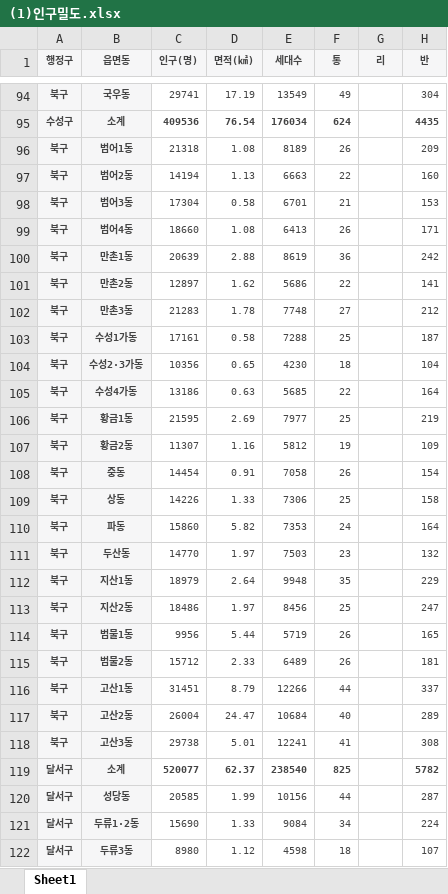
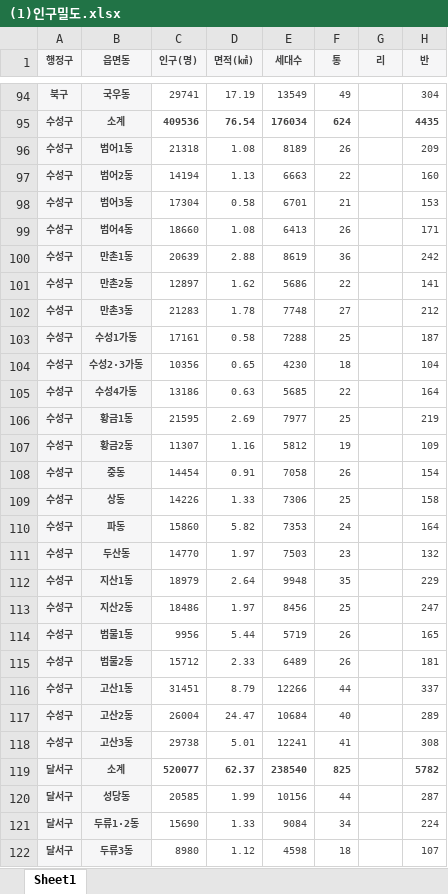
Before and after one commit to Jangseunggyu/SafeDaeguFlood, an Excel workbook: 분석4인구/4_취약계층(1)인구밀도/(1)인구밀도.xlsx, sheet Sheet1, drawn as a sheet; only a part is shown, gaps mark what is left out; values as stored, in another font and other column widths than the file's, no borders; the diff covers the shown part only; the diff names each change by its address in the sheet, - before the commit and + after, or states it on an @@ line.

```diff
--- a/분석4인구/4_취약계층(1)인구밀도/(1)인구밀도.xlsx (sheet Sheet1)
+++ b/분석4인구/4_취약계층(1)인구밀도/(1)인구밀도.xlsx (sheet Sheet1)
-A96:A118 (행정구): 북구
+A96:A118 (행정구): 수성구
```
Also changed, not shown: 13 edited cells elsewhere in this sheet, 분석4인구/4_취약계층(2)어린이노인/(1)동·읍·면_연령별_주민등록인구_내국인_전체연령_20250812133656.xlsx, 7 other files.
